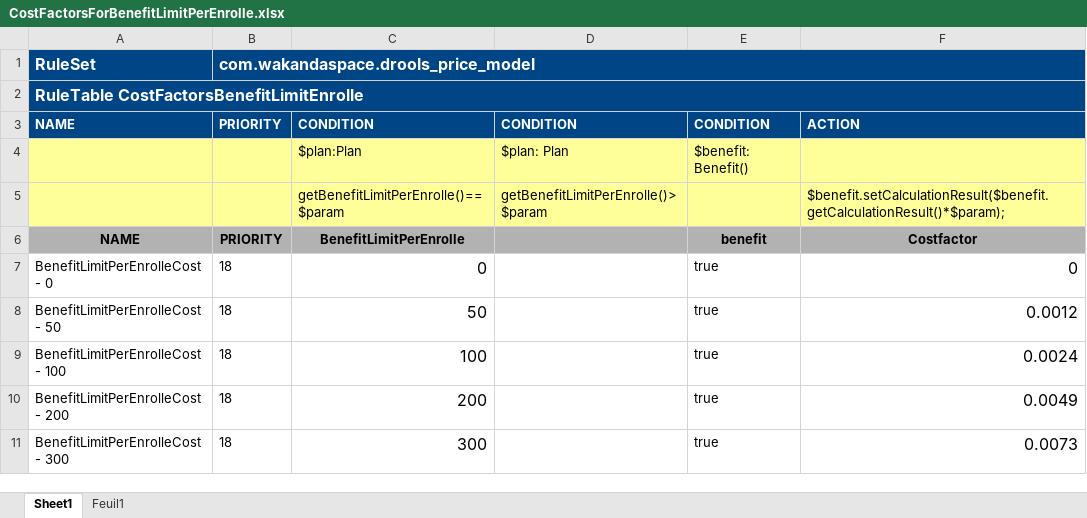
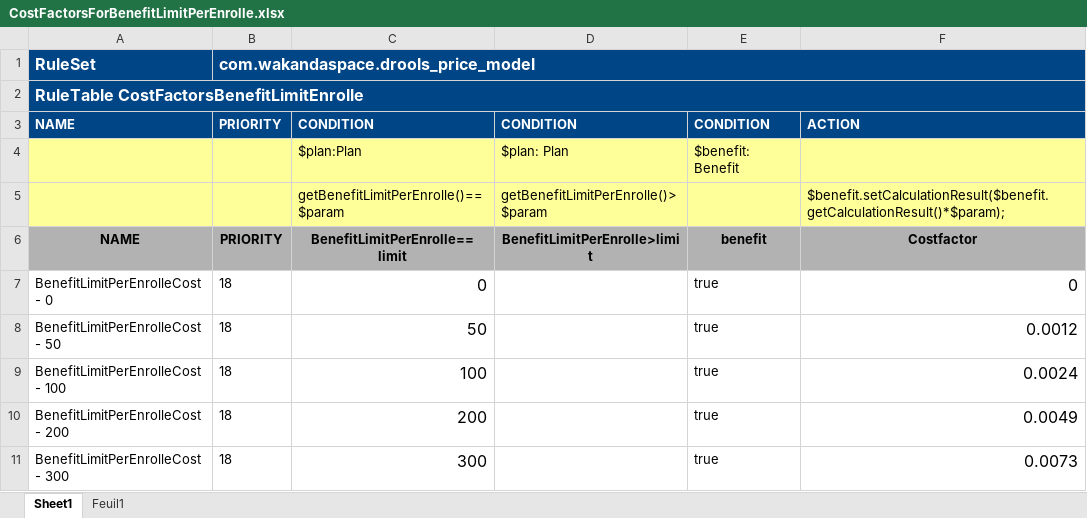
Before and after one commit to Satadl/drools-price-model, an Excel workbook: src/main/resources/com/wakandaspace/drools_price_model/CostFactorsForBenefitLimitPerEnrolle.xlsx, sheet Sheet1, drawn as a sheet; only a part is shown; values as stored, in another font and other column widths than the file's, no borders; the diff names each change by its address in the sheet, - before the commit and + after, or states it on an @@ line.

Commit message:
Uploaded 07-May-2021 13:59:22 {/src/main/resources/com/wakandaspace/drools_price_model/CostFactorsForBenefitLimitPerEnrolle.xlsx}

```diff
--- a/src/main/resources/com/wakandaspace/drools_price_model/CostFactorsForBenefitLimitPerEnrolle.xlsx (sheet Sheet1)
+++ b/src/main/resources/com/wakandaspace/drools_price_model/CostFactorsForBenefitLimitPerEnrolle.xlsx (sheet Sheet1)
-E4: $benefit: Benefit()
+E4: $benefit: Benefit
-C6: BenefitLimitPerEnrolle
+C6: BenefitLimitPerEnrolle==limit
-D6: (empty)
+D6: BenefitLimitPerEnrolle>limit
```
